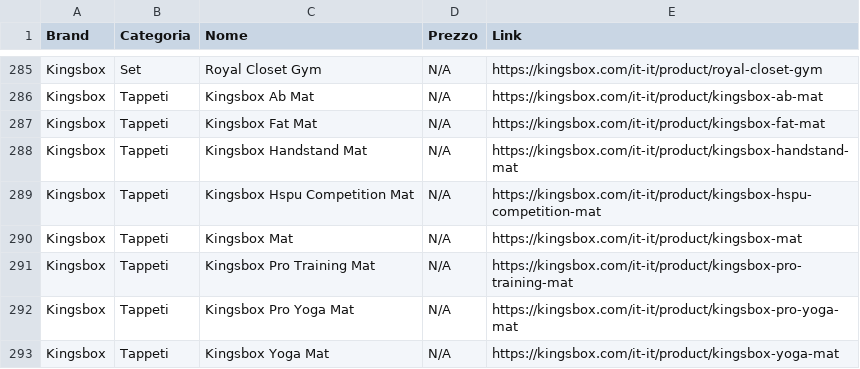
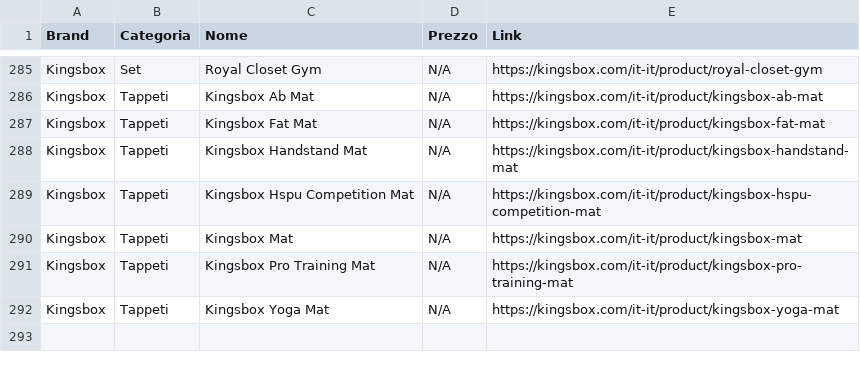
Before and after one commit to bruschettabrusca/Iron-Compare, a CSV file: prezzi.csv, drawn as a sheet; only a part is shown, gaps mark what is left out; the diff names each change by its address in the sheet, - before the commit and + after, or states it on an @@ line.

Commit message:
Aggiornamento prezzi automatico

```diff
--- a/prezzi.csv
+++ b/prezzi.csv
-row 292: Kingsbox | Tappeti | Kingsbox Pro Yoga Mat | N/A | https://kingsbox.com/it-it/product/kingsbox-pro-yoga-mat
```
